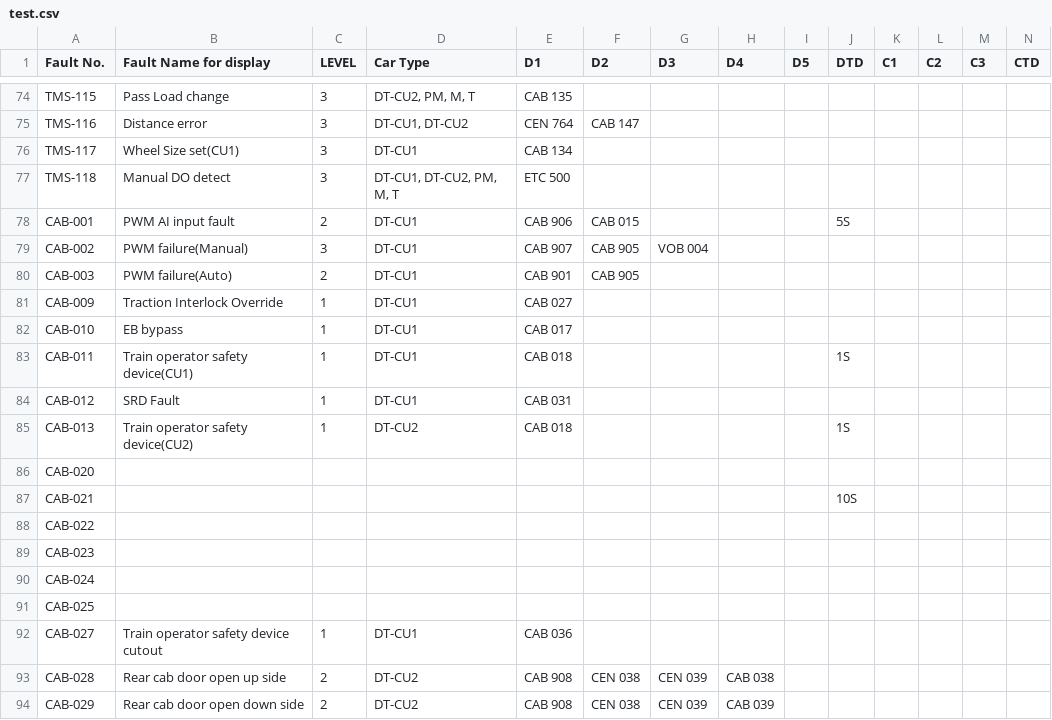
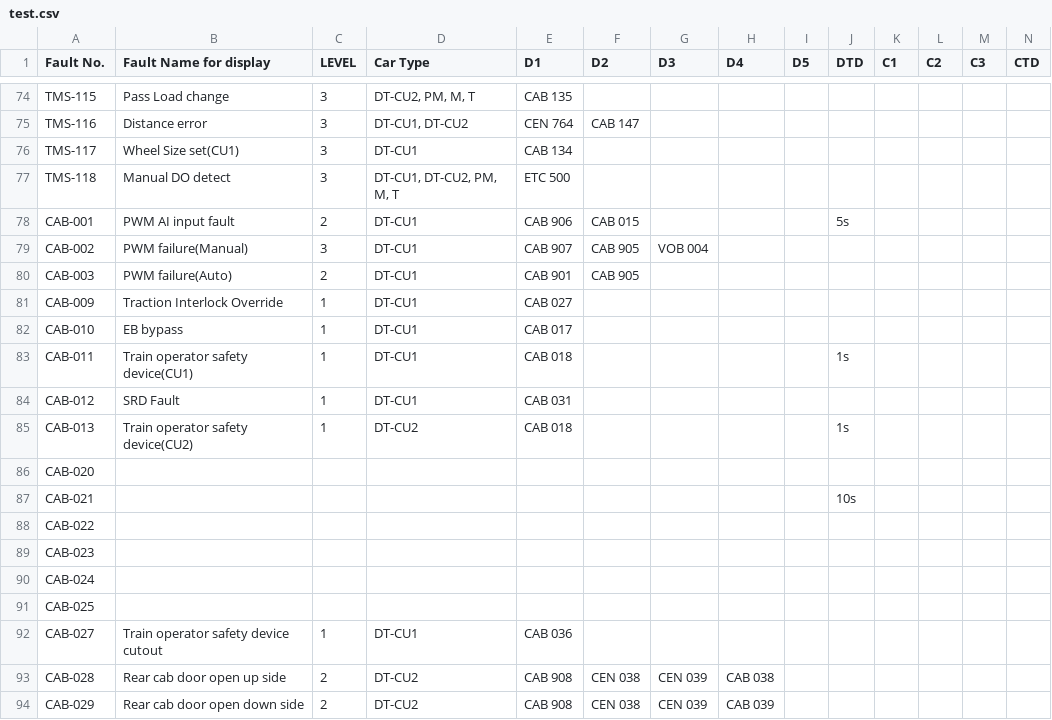
Before and after one commit to hylamba/SP1900-TMS-Diagnostic-Dashboard, a CSV file: test.csv, drawn as a sheet; only a part is shown, gaps mark what is left out; the diff covers the shown part only.

```diff
--- a/test.csv
+++ b/test.csv
@@ -77,3 +77,3 @@ TMS-117,Wheel Size set(CU1),3,DT-CU1,CAB 134,,,,,,,,,
 TMS-118,Manual DO detect,3,"DT-CU1, DT-CU2, PM, M, T",ETC 500,,,,,,,,,
-CAB-001,PWM AI input fault,2,DT-CU1,CAB 906,CAB 015,,,,5S,,,,
+CAB-001,PWM AI input fault,2,DT-CU1,CAB 906,CAB 015,,,,5s,,,,
 CAB-002,PWM failure(Manual),3,DT-CU1,CAB 907,CAB 905,VOB 004,,,,,,,
@@ -82,7 +82,7 @@ CAB-009,Traction Interlock Override,1,DT-CU1,CAB 027,,,,,,,,,
 CAB-010,EB bypass,1,DT-CU1,CAB 017,,,,,,,,,
-CAB-011,Train operator safety device(CU1),1,DT-CU1,CAB 018,,,,,1S,,,,
+CAB-011,Train operator safety device(CU1),1,DT-CU1,CAB 018,,,,,1s,,,,
 CAB-012,SRD Fault,1,DT-CU1,CAB 031,,,,,,,,,
-CAB-013,Train operator safety device(CU2),1,DT-CU2,CAB 018,,,,,1S,,,,
+CAB-013,Train operator safety device(CU2),1,DT-CU2,CAB 018,,,,,1s,,,,
 CAB-020,,,,,,,,,,,,,
-CAB-021,,,,,,,,,10S,,,,
+CAB-021,,,,,,,,,10s,,,,
 CAB-022,,,,,,,,,,,,,
```
Also changed, not shown: 34 edited cells elsewhere in this file.
